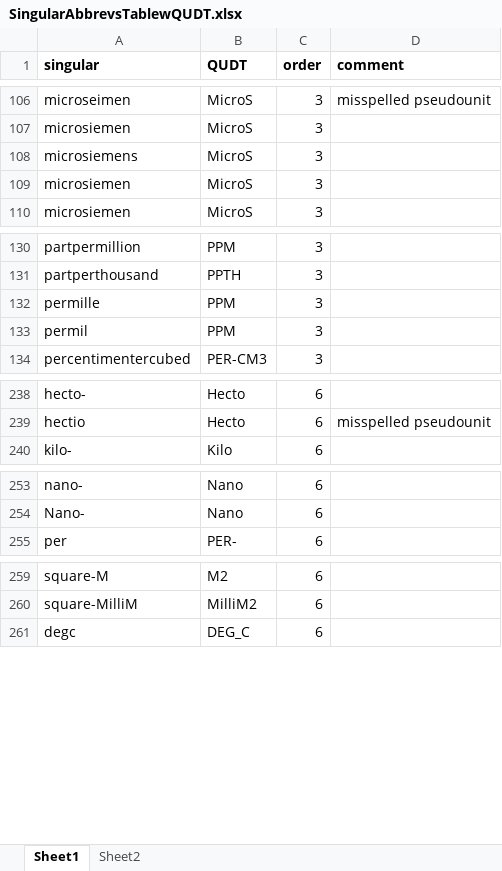
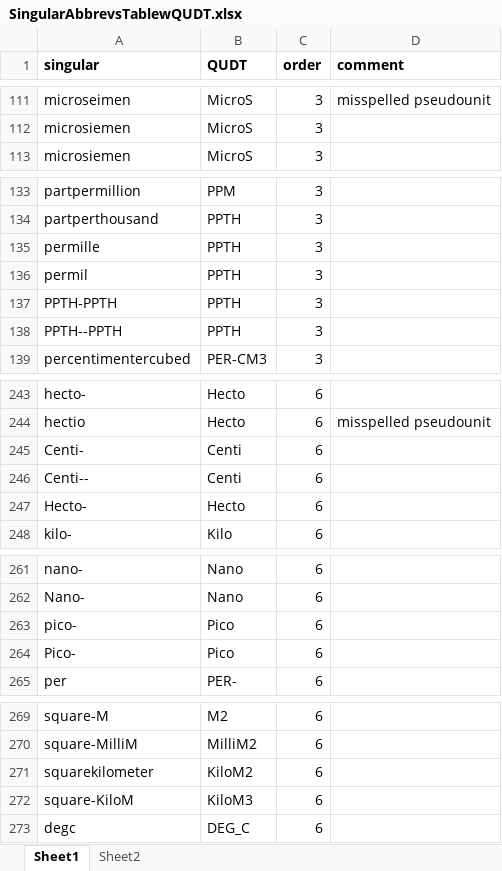
Before and after one commit to EDIorg/Units-WG, an Excel workbook: RCode_JP/DataFiles4R/SingularAbbrevsTablewQUDT.xlsx, sheet Sheet1, drawn as a sheet; only a part is shown, gaps mark what is left out; values as stored, in another font and other column widths than the file's, no borders; removed rows and columns are numbered as before the commit, all else as after; the diff covers the shown part only; the diff names each change by its address in the sheet, - before the commit and + after, or states it on an @@ line.

```diff
--- a/RCode_JP/DataFiles4R/SingularAbbrevsTablewQUDT.xlsx (sheet Sheet1)
+++ b/RCode_JP/DataFiles4R/SingularAbbrevsTablewQUDT.xlsx (sheet Sheet1)
-row 108: microsiemens | MicroS | 3
-row 109: microsiemen | MicroS | 3
-B135:B136 (QUDT): PPM
+B135:B136 (QUDT): PPTH
+row 137: PPTH-PPTH | PPTH | 3
+row 138: PPTH--PPTH | PPTH | 3
+row 245: Centi- | Centi | 6
+row 246: Centi-- | Centi | 6
+row 247: Hecto- | Hecto | 6
+row 263: pico- | Pico | 6
+row 264: Pico- | Pico | 6
+row 271: squarekilometer | KiloM2 | 6
+row 272: square-KiloM | KiloM3 | 6
```
Also changed, not shown: 12 added rows, 2 removed rows, 1 moved row and 4 edited cells elsewhere in this sheet, 2 other files.
